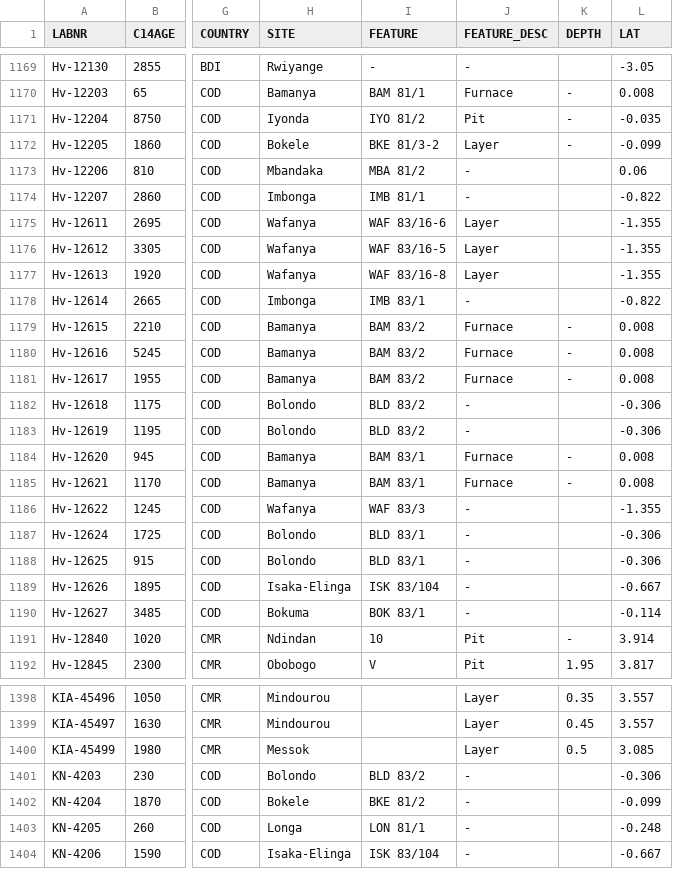
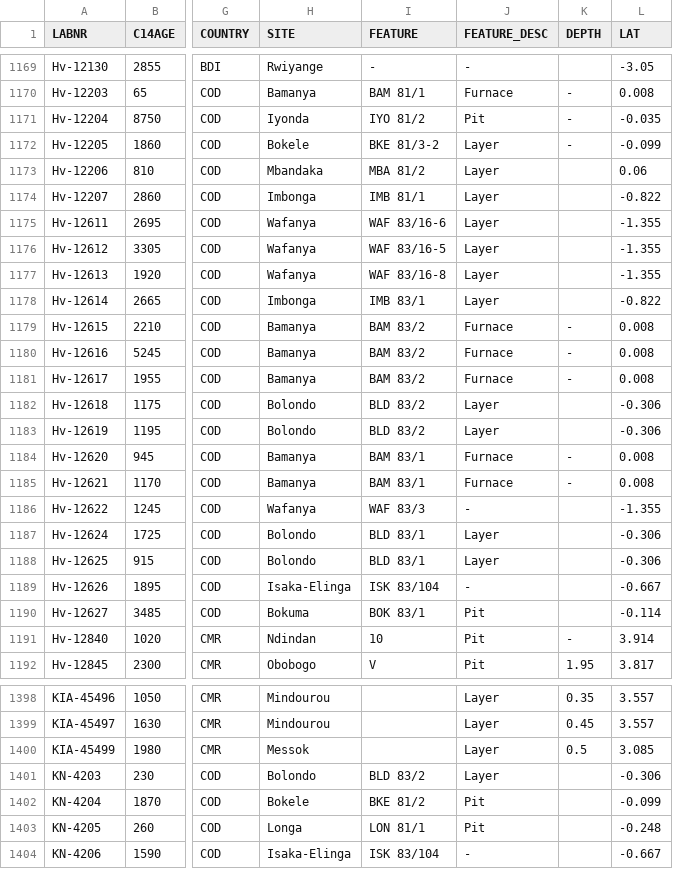
Before and after one commit to dirkseidensticker/aDRAC, a CSV file: aDRAC.csv, drawn as a sheet; only a part is shown, gaps mark what is left out; the diff covers the shown part only; the diff names each change by its address in the sheet, - before the commit and + after, or states it on an @@ line.

Commit message:
added metadata for FEATURE_DESC from Wotzka 1995 features

```diff
--- a/aDRAC.csv
+++ b/aDRAC.csv
-J1173:J1174 (FEATURE_DESC): -
+J1173:J1174 (FEATURE_DESC): Layer
-J1178 (FEATURE_DESC): -
+J1178 (FEATURE_DESC): Layer
-J1182:J1183 (FEATURE_DESC): -
+J1182:J1183 (FEATURE_DESC): Layer
-J1187:J1188 (FEATURE_DESC): -
+J1187:J1188 (FEATURE_DESC): Layer
-J1190 (FEATURE_DESC): -
+J1190 (FEATURE_DESC): Pit
-J1401 (FEATURE_DESC): -
+J1401 (FEATURE_DESC): Layer
-J1402:J1403 (FEATURE_DESC): -
+J1402:J1403 (FEATURE_DESC): Pit
```
Also changed, not shown: 30 edited cells elsewhere in this file.
